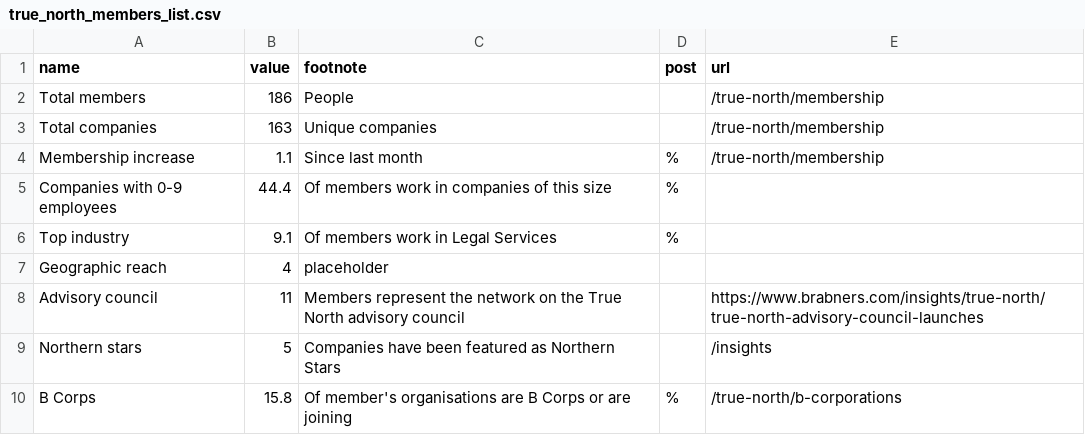
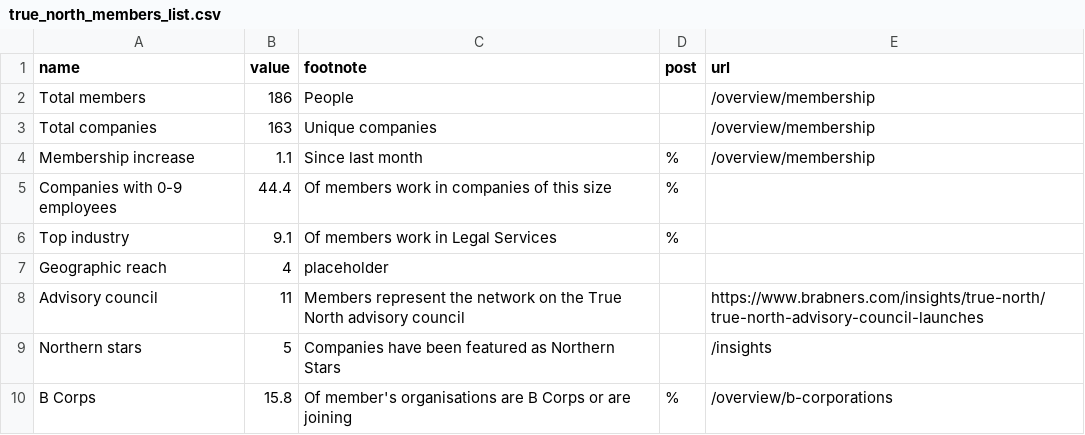
Before and after one commit to open-innovations/true-north, a CSV file: src/_data/dashboard/true_north_members_list.csv, drawn as a sheet.

Commit message:
Rename "true north" to "overview"
also fix all the links

```diff
--- a/src/_data/dashboard/true_north_members_list.csv
+++ b/src/_data/dashboard/true_north_members_list.csv
@@ -1,5 +1,5 @@
 name,value,footnote,post,url
-Total members,186,People,,/true-north/membership
-Total companies,163,Unique companies,,/true-north/membership
-Membership increase,1.1,Since last month,%,/true-north/membership
+Total members,186,People,,/overview/membership
+Total companies,163,Unique companies,,/overview/membership
+Membership increase,1.1,Since last month,%,/overview/membership
 Companies with 0-9 employees,44.4,Of members work in companies of this size,%,
@@ -9,2 +9,2 @@ Advisory council,11,Members represent the network on the True North advisory cou
 Northern stars,5,Companies have been featured as Northern Stars,,/insights
-B Corps,15.8,Of member's organisations are B Corps or are joining,%,/true-north/b-corporations
+B Corps,15.8,Of member's organisations are B Corps or are joining,%,/overview/b-corporations
```
Also changed, not shown: 8 other files.
